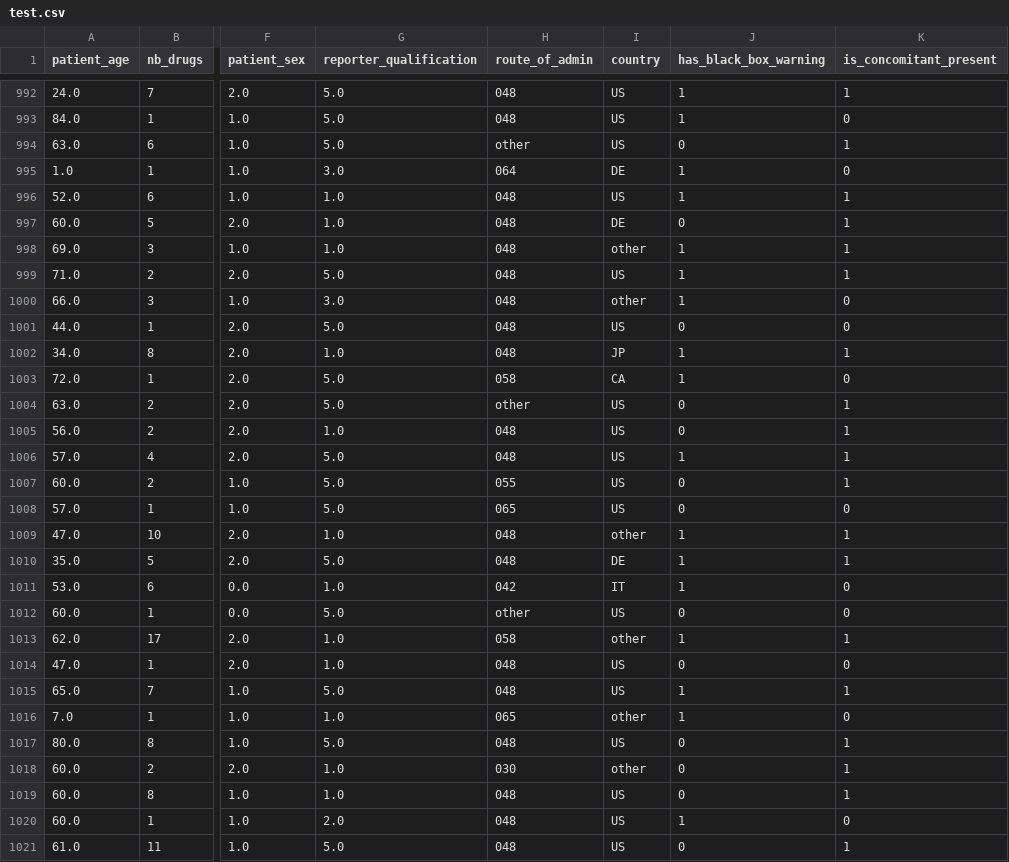
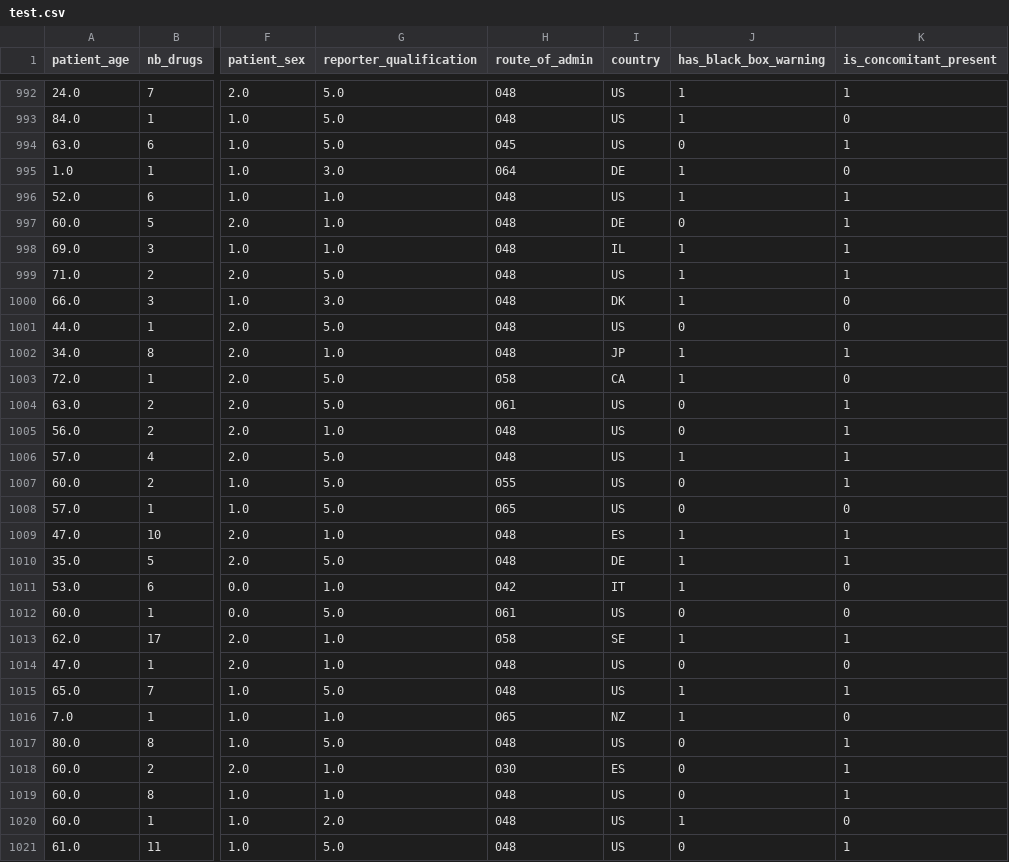
Before and after one commit to AmineElBiyadi/Machine_Learning_Project, a CSV file: data/processed/test.csv, drawn as a sheet; only a part is shown, gaps mark what is left out; the diff covers the shown part only; the diff names each change by its address in the sheet, - before the commit and + after, or states it on an @@ line.

```diff
--- a/data/processed/test.csv
+++ b/data/processed/test.csv
-H994 (route_of_admin): other
+H994 (route_of_admin): 045
-I998 (country): other
+I998 (country): IL
-I1000 (country): other
+I1000 (country): DK
-H1004 (route_of_admin): other
+H1004 (route_of_admin): 061
-I1009 (country): other
+I1009 (country): ES
-H1012 (route_of_admin): other
+H1012 (route_of_admin): 061
-I1013 (country): other
+I1013 (country): SE
-I1016 (country): other
+I1016 (country): NZ
-I1018 (country): other
+I1018 (country): ES
```
Also changed, not shown: 131 edited cells elsewhere in this file, data/processed/train.csv, data/processed/validation.csv, 2 other files.
